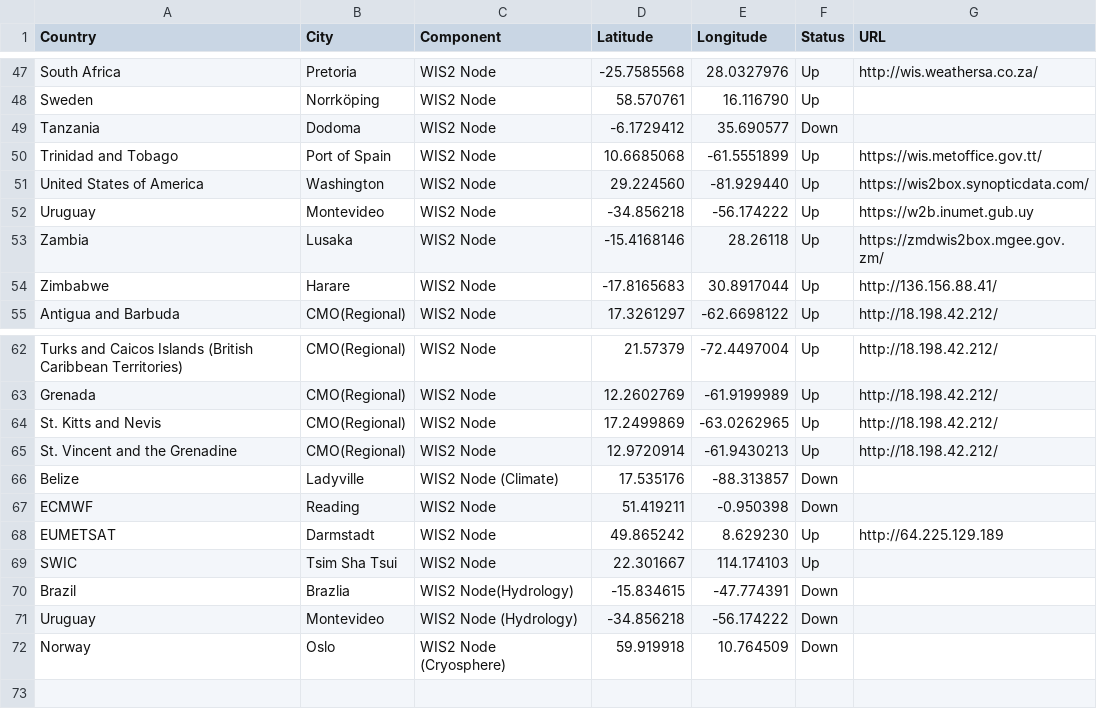
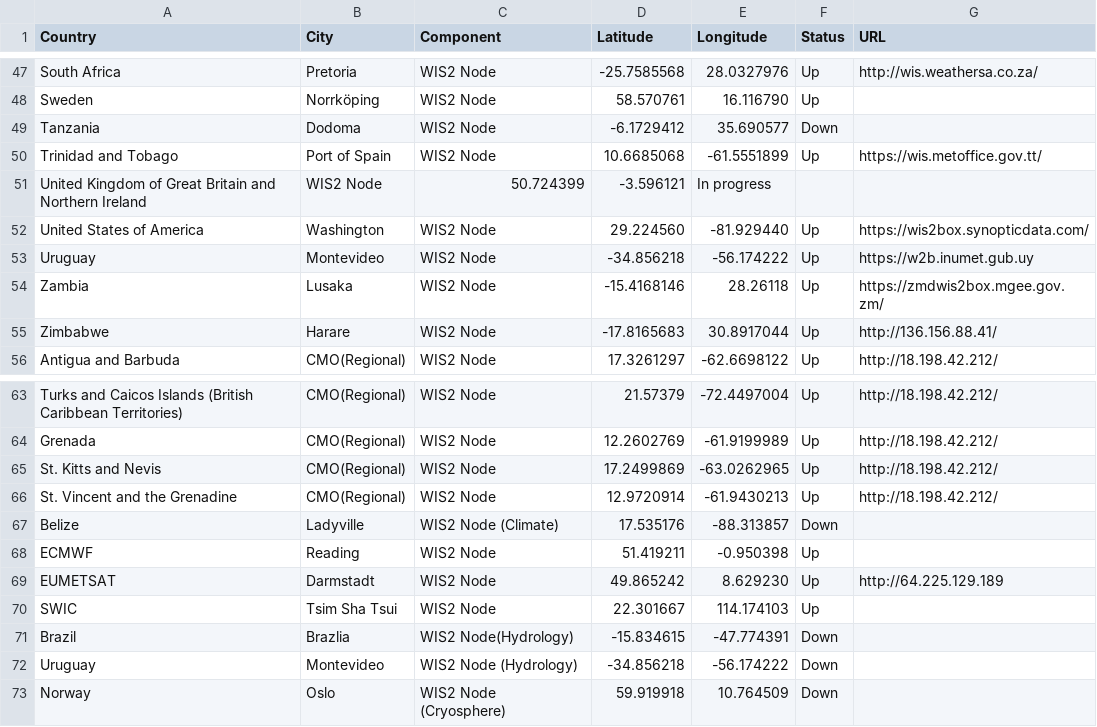
Before and after one commit to wmo-im/wis2pilot, a CSV file: participants.csv, drawn as a sheet; only a part is shown, gaps mark what is left out.

Commit message:
Update participants.csv
added UK (in progress), update ECMWF from down to Up

```diff
--- a/participants.csv
+++ b/participants.csv
@@ -50,2 +50,3 @@ Tanzania,Dodoma,WIS2 Node,-6.1729412,35.690577,Down,
 Trinidad and Tobago,Port of Spain,WIS2 Node,10.6685068,-61.5551899,Up, https://wis.metoffice.gov.tt/
+United Kingdom of Great Britain and Northern Ireland, WIS2 Node, 50.724399,-3.596121, In progress,
 United States of America,Washington,WIS2 Node,29.224560,-81.929440,Up,https://wis2box.synopticdata.com/
@@ -66,3 +67,3 @@ St. Vincent and the Grenadine,CMO(Regional),WIS2 Node,12.9720914,-61.9430213,Up,
 Belize,Ladyville,WIS2 Node (Climate),17.535176,-88.313857,Down,
-ECMWF,Reading,WIS2 Node,51.419211,-0.950398,Down,
+ECMWF,Reading,WIS2 Node,51.419211,-0.950398,Up,
 EUMETSAT,Darmstadt,WIS2 Node,49.865242,8.629230,Up,http://64.225.129.189
```
